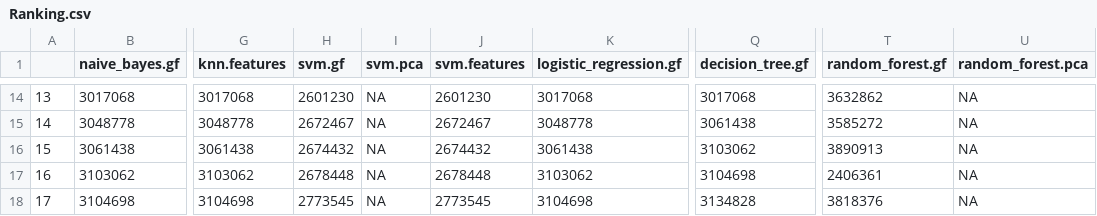
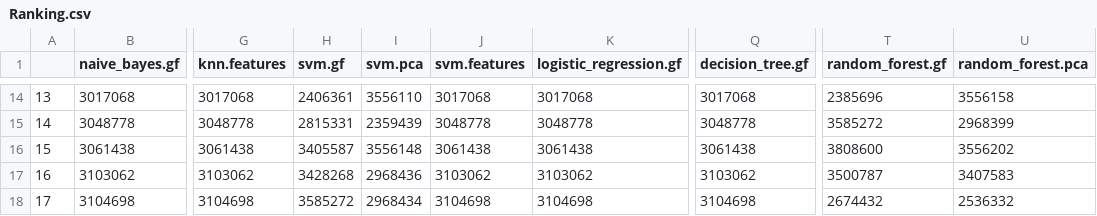
Before and after one commit to jmccordova/DLPFC-Gene-Expression, a CSV file: Multinomial/Export/Step 5 - Ranking/Ranking.csv, drawn as a sheet; only a part is shown, gaps mark what is left out; the diff covers the shown part only; the diff names each change by its address in the sheet, - before the commit and + after, or states it on an @@ line.

```diff
--- a/Multinomial/Export/Step 5 - Ranking/Ranking.csv
+++ b/Multinomial/Export/Step 5 - Ranking/Ranking.csv
-H14 (svm.gf): 2601230
+H14 (svm.gf): 2406361
-I14 (svm.pca): NA
+I14 (svm.pca): 3556110
-J14 (svm.features): 2601230
+J14 (svm.features): 3017068
-T14 (random_forest.gf): 3632862
+T14 (random_forest.gf): 2385696
-U14 (random_forest.pca): NA
+U14 (random_forest.pca): 3556158
-H15 (svm.gf): 2672467
+H15 (svm.gf): 2815331
-I15 (svm.pca): NA
+I15 (svm.pca): 2359439
-J15 (svm.features): 2672467
+J15 (svm.features): 3048778
-Q15 (decision_tree.gf): 3061438
+Q15 (decision_tree.gf): 3048778
-U15 (random_forest.pca): NA
+U15 (random_forest.pca): 2968399
-H16 (svm.gf): 2674432
+H16 (svm.gf): 3405587
-I16 (svm.pca): NA
+I16 (svm.pca): 3556148
-J16 (svm.features): 2674432
+J16 (svm.features): 3061438
-Q16 (decision_tree.gf): 3103062
+Q16 (decision_tree.gf): 3061438
-T16 (random_forest.gf): 3890913
+T16 (random_forest.gf): 3808600
-U16 (random_forest.pca): NA
+U16 (random_forest.pca): 3556202
-H17 (svm.gf): 2678448
+H17 (svm.gf): 3428268
-I17 (svm.pca): NA
+I17 (svm.pca): 2968436
-J17 (svm.features): 2678448
+J17 (svm.features): 3103062
-Q17 (decision_tree.gf): 3104698
+Q17 (decision_tree.gf): 3103062
-T17 (random_forest.gf): 2406361
+T17 (random_forest.gf): 3500787
-U17 (random_forest.pca): NA
+U17 (random_forest.pca): 3407583
-H18 (svm.gf): 2773545
+H18 (svm.gf): 3585272
-I18 (svm.pca): NA
+I18 (svm.pca): 2968434
-J18 (svm.features): 2773545
+J18 (svm.features): 3104698
-Q18 (decision_tree.gf): 3134828
+Q18 (decision_tree.gf): 3104698
-T18 (random_forest.gf): 3818376
+T18 (random_forest.gf): 2674432
-U18 (random_forest.pca): NA
+U18 (random_forest.pca): 2536332
```
Also changed, not shown: 78 edited cells elsewhere in this file, Binomial/Export/Step 5 - Ranking/Ranking.csv, 12 other files.
